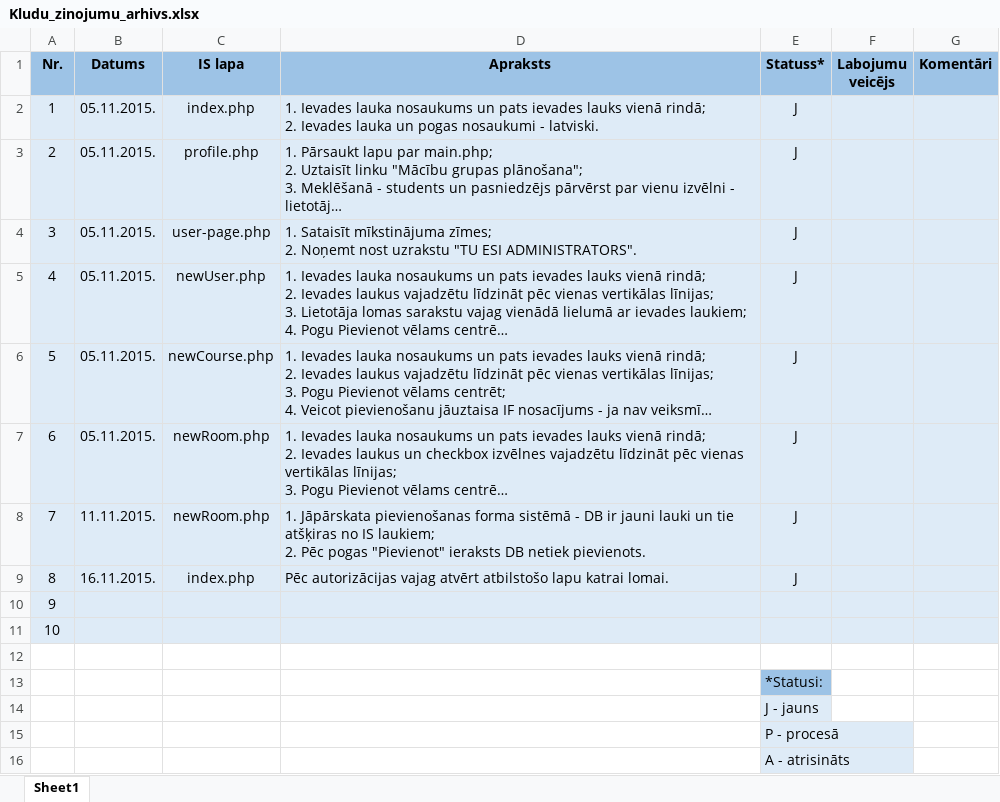
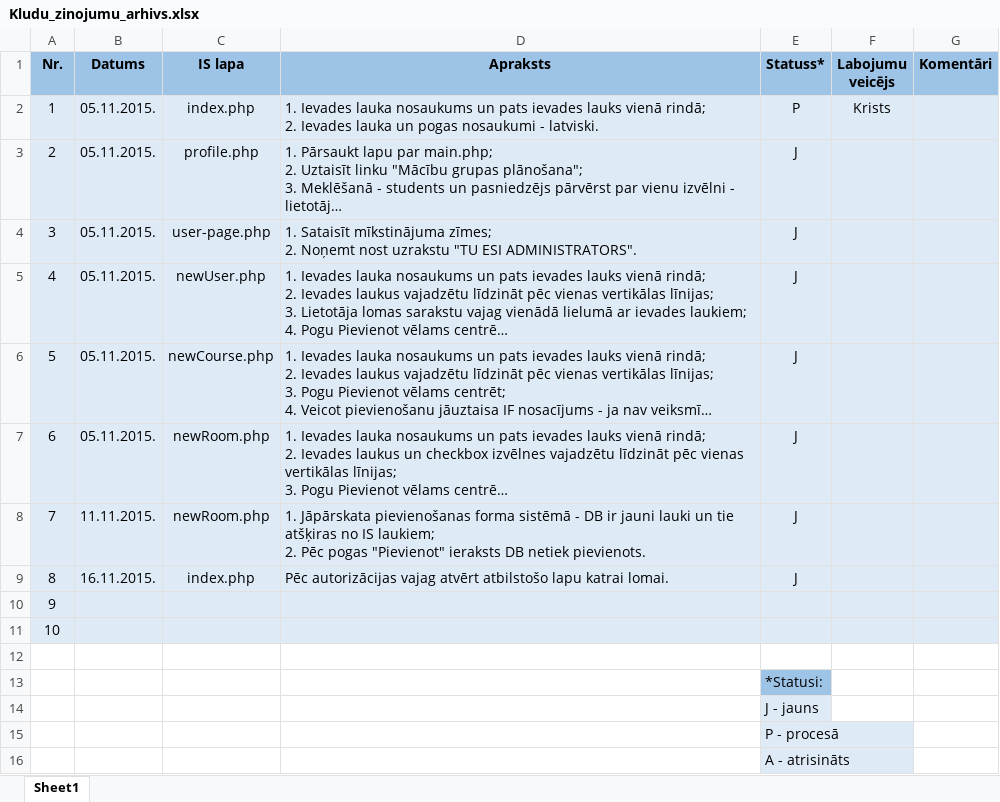
Before and after one commit to KJankovskis/MCVS, an Excel workbook: Dok/Kludu_zinojumu_arhivs.xlsx, sheet Sheet1, drawn as a sheet; long unchanged cells end in …; values as stored, in another font and other column widths than the file's, no borders; the diff names each change by its address in the sheet, - before the commit and + after, or states it on an @@ line.

Commit message:
Sākti Excel labojumi - index.php

```diff
--- a/Dok/Kludu_zinojumu_arhivs.xlsx (sheet Sheet1)
+++ b/Dok/Kludu_zinojumu_arhivs.xlsx (sheet Sheet1)
-E2 (Statuss*): J
+E2 (Statuss*): P
-F2 (Labojumu veicējs): (empty)
+F2 (Labojumu veicējs): Krists
```
Also changed, not shown: 2 other files.
